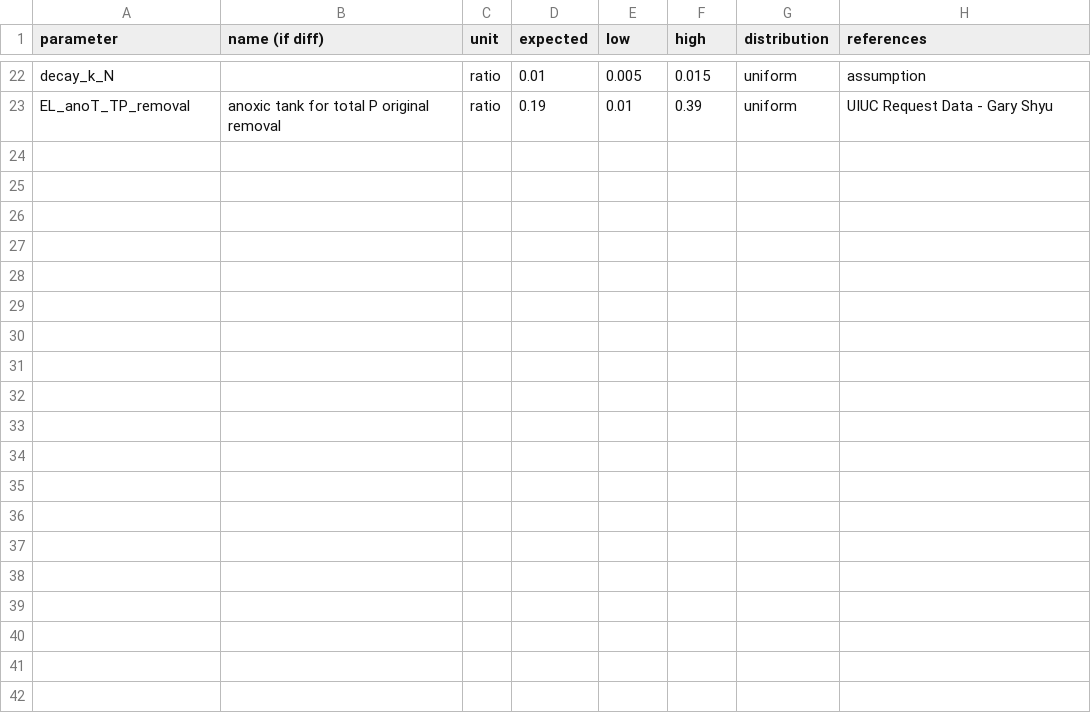
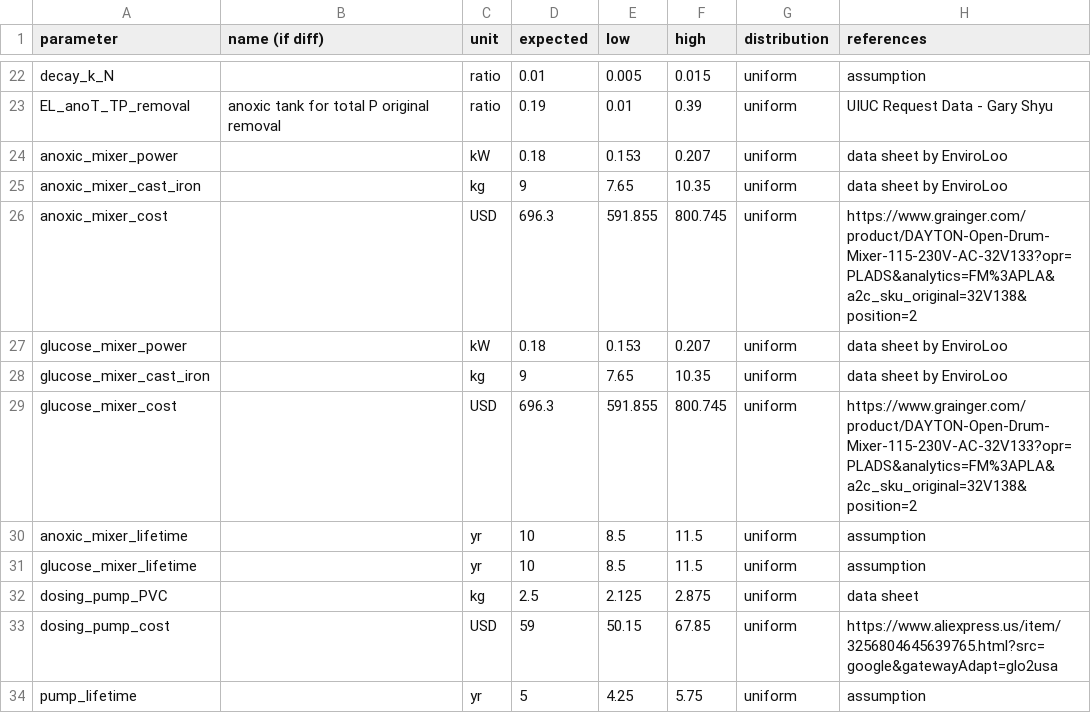
Before and after one commit to QSD-Group/EXPOsan, a TSV file: exposan/enviroloo/data/units_data/_EL_Anoxic.tsv, drawn as a sheet; only a part is shown, gaps mark what is left out.

```diff
--- a/exposan/enviroloo/data/units_data/_EL_Anoxic.tsv
+++ b/exposan/enviroloo/data/units_data/_EL_Anoxic.tsv
@@ -23 +23,12 @@ decay_k_N		ratio	0.01	0.005	0.015	uniform	assumption
 EL_anoT_TP_removal	anoxic tank for total P original removal	ratio	0.19	0.01	0.39	uniform	UIUC Request Data - Gary Shyu
+anoxic_mixer_power		kW	0.18	0.153	0.207	uniform	data sheet by EnviroLoo
+anoxic_mixer_cast_iron		kg	9	7.65	10.35	uniform	data sheet by EnviroLoo
+anoxic_mixer_cost		USD	696.3	591.855	800.745	uniform	https://www.grainger.com/product/DAYTON-Open-Drum-Mixer-115-230V-AC-32V133?opr=PLADS&analytics=FM%3APLA&a2c_sku_original=32V138&position=2
+glucose_mixer_power		kW	0.18	0.153	0.207	uniform	data sheet by EnviroLoo
+glucose_mixer_cast_iron		kg	9	7.65	10.35	uniform	data sheet by EnviroLoo
+glucose_mixer_cost		USD	696.3	591.855	800.745	uniform	https://www.grainger.com/product/DAYTON-Open-Drum-Mixer-115-230V-AC-32V133?opr=PLADS&analytics=FM%3APLA&a2c_sku_original=32V138&position=2
+anoxic_mixer_lifetime		yr	10	8.5	11.5	uniform	assumption
+glucose_mixer_lifetime		yr	10	8.5	11.5	uniform	assumption
+dosing_pump_PVC		kg	2.5	2.125	2.875	uniform	data sheet
+dosing_pump_cost		USD	59	50.15	67.85	uniform	https://www.aliexpress.us/item/3256804645639765.html?src=google&gatewayAdapt=glo2usa
+pump_lifetime		yr	5	4.25	5.75	uniform	assumption
```
Also changed, not shown: exposan/enviroloo/data/units_data/_EL_Aerobic.tsv, exposan/enviroloo/data/units_data/_EL_CT.tsv, 8 other files.
